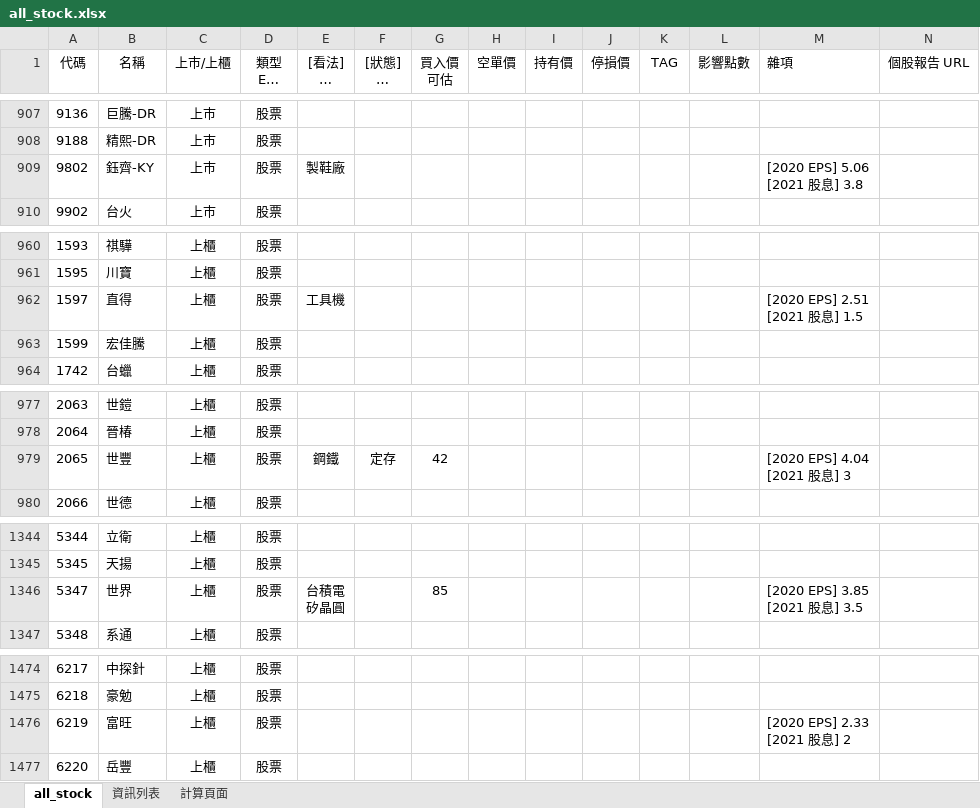
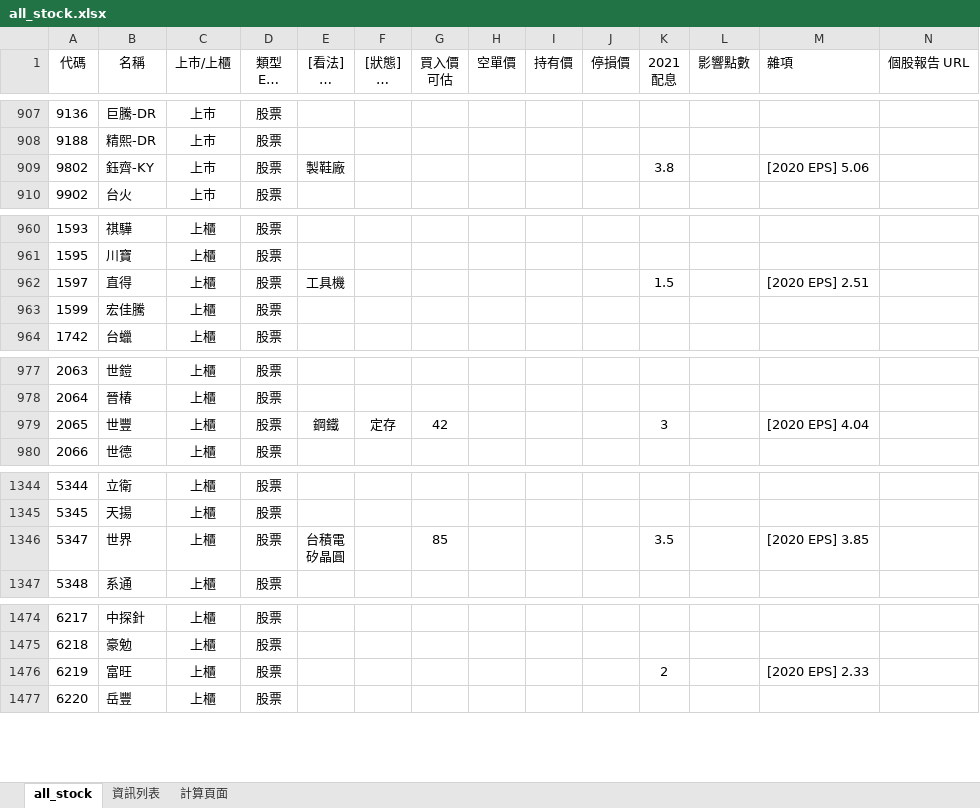
Before and after one commit to kangyangshih/rich_stock, an Excel workbook: all_stock.xlsx, sheet all_stock, drawn as a sheet; only a part is shown, gaps mark what is left out; long unchanged cells end in …; values as stored, in another font and other column widths than the file's, no borders; ↵ is a line break in a cell; the diff covers the shown part only; the diff names each change by its address in the sheet, - before the commit and + after, or states it on an @@ line.

```diff
--- a/all_stock.xlsx (sheet all_stock)
+++ b/all_stock.xlsx (sheet all_stock)
-K1: TAG
+K1: 2021 ↵ 配息
-K909 (2021 配息): (empty)
+K909 (2021 配息): 3.8
-M909 (雜項): [2020 EPS] 5.06 ↵ [2021 股息] 3.8
+M909 (雜項): [2020 EPS] 5.06
-K962 (2021 配息): (empty)
+K962 (2021 配息): 1.5
-M962 (雜項): [2020 EPS] 2.51 ↵ [2021 股息] 1.5
+M962 (雜項): [2020 EPS] 2.51
-K979 (2021 配息): (empty)
+K979 (2021 配息): 3
-M979 (雜項): [2020 EPS] 4.04 ↵ [2021 股息] 3
+M979 (雜項): [2020 EPS] 4.04
-K1346 (2021 配息): (empty)
+K1346 (2021 配息): 3.5
-M1346 (雜項): [2020 EPS] 3.85 ↵ [2021 股息] 3.5
+M1346 (雜項): [2020 EPS] 3.85
-K1476 (2021 配息): (empty)
+K1476 (2021 配息): 2
-M1476 (雜項): [2020 EPS] 2.33 ↵ [2021 股息] 2
+M1476 (雜項): [2020 EPS] 2.33
```
Also changed, not shown: 29 edited cells elsewhere in this sheet, 18 other files.
